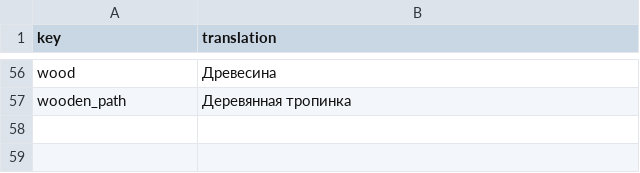
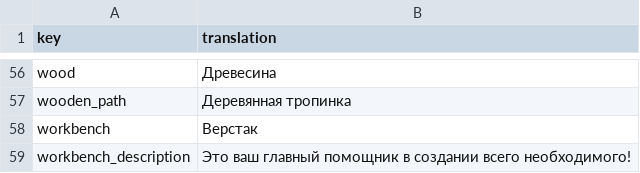
Before and after one commit to TheRickMountain/Ay-Bulak, a CSV file: palmesneo_village/palmesneo_village/Content/Localization/ru-RU_Localization.csv, drawn as a sheet; only a part is shown, gaps mark what is left out; the diff names each change by its address in the sheet, - before the commit and + after, or states it on an @@ line.

```diff
--- a/palmesneo_village/palmesneo_village/Content/Localization/ru-RU_Localization.csv
+++ b/palmesneo_village/palmesneo_village/Content/Localization/ru-RU_Localization.csv
+row 58: workbench | Верстак
+row 59: workbench_description | Это ваш главный помощник в создании всего необходимого!
```
Also changed, not shown: palmesneo_village/palmesneo_village/Content/Localization/en-US_Localization.csv, palmesneo_village/palmesneo_village/Content/Localization/ky-KY_Localization.csv, 12 other files.
